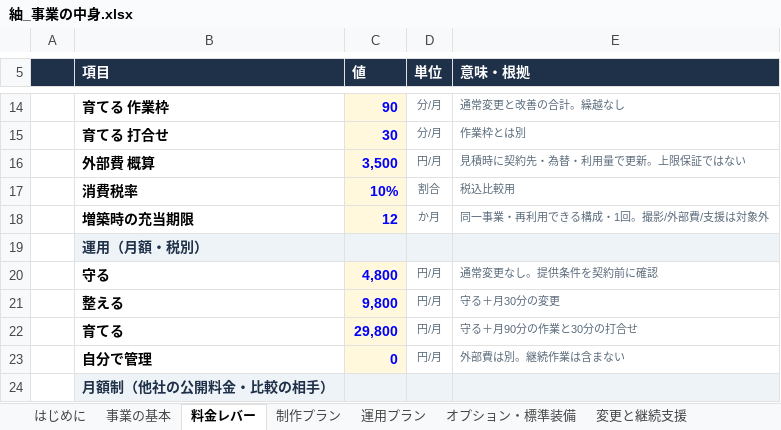
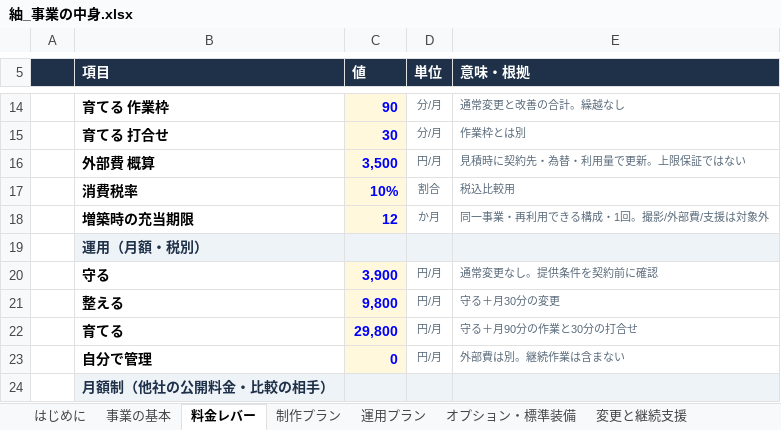
Before and after one commit to bright-broom/tsumugi, an Excel workbook: docs/business/紬_事業の中身.xlsx, sheet 料金レバー, drawn as a sheet; only a part is shown, gaps mark what is left out; values as stored, in another font and other column widths than the file's, no borders; the diff names each change by its address in the sheet, - before the commit and + after, or states it on an @@ line.

```diff
--- a/docs/business/紬_事業の中身.xlsx (sheet 料金レバー)
+++ b/docs/business/紬_事業の中身.xlsx (sheet 料金レバー)
-C20 (値): 4,800
+C20 (値): 3,900
```
Also changed, not shown: sheet 月額制との比較, sheet 配布用_36か月の総額, sheet 運用プラン, sheet 配布用_料金表, 15 other files.
